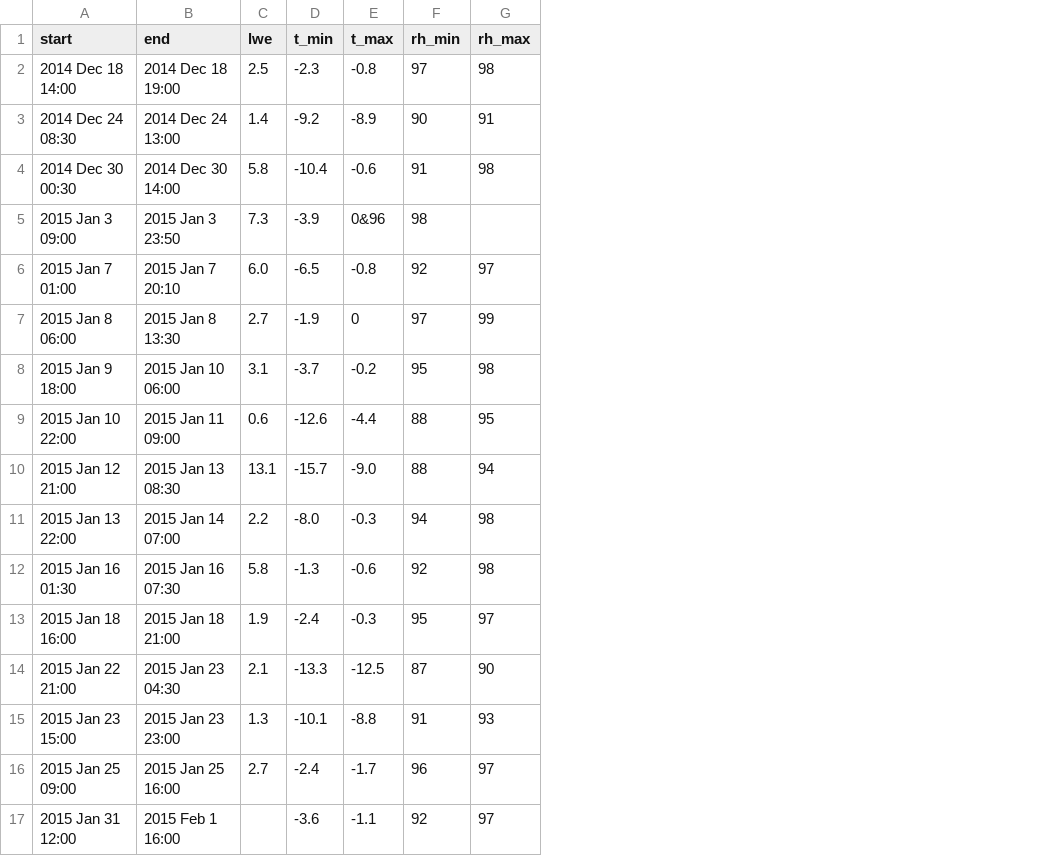
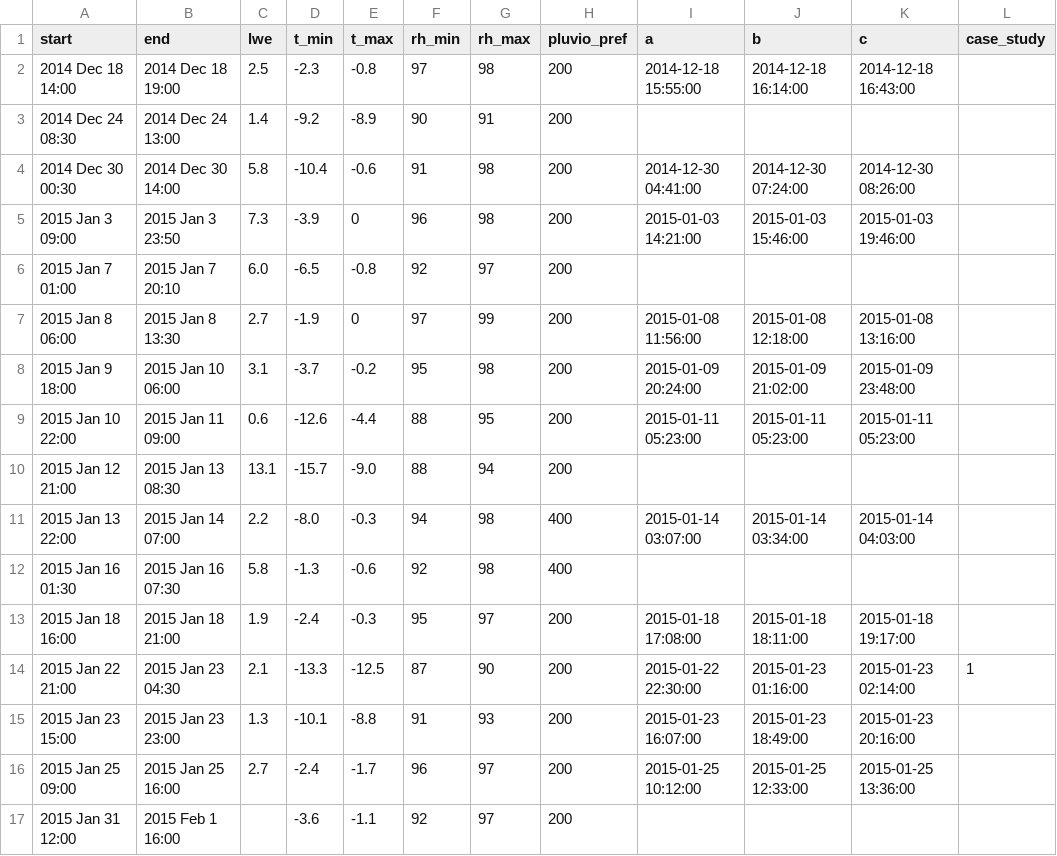
Before and after one commit to juhi24/BEACC_Lib, a CSV file: cases/pip2015_14-15.csv, drawn as a sheet; the diff names each change by its address in the sheet, - before the commit and + after, or states it on an @@ line.

Commit message:
dtstr rewritten, case config

```diff
--- a/cases/pip2015_14-15.csv
+++ b/cases/pip2015_14-15.csv
+column H (pluvio_pref), rows 2-17: 200 | 200 | 200 | 200 | 200 | 200 | 200 | 200 | 200 | 400 | 400 | 200 | 200 | 200 | 200 | 200
+column I (a), rows 2-16: 2014-12-18 15:55:00 |  | 2014-12-30 04:41:00 | 2015-01-03 14:21:00 |  | 2015-01-08 11:56:00 | 2015-01-09 20:24:00 | 2015-01-11 05:23:00 |  | 2015-01-14 03:07:00 |  | 2015-01-18 17:08:00 | 2015-01-22 22:30:00 | 2015-01-23 16:07:00 | 2015-01-25 10:12:00
+column J (b), rows 2-16: 2014-12-18 16:14:00 |  | 2014-12-30 07:24:00 | 2015-01-03 15:46:00 |  | 2015-01-08 12:18:00 | 2015-01-09 21:02:00 | 2015-01-11 05:23:00 |  | 2015-01-14 03:34:00 |  | 2015-01-18 18:11:00 | 2015-01-23 01:16:00 | 2015-01-23 18:49:00 | 2015-01-25 12:33:00
+column K (c), rows 2-16: 2014-12-18 16:43:00 |  | 2014-12-30 08:26:00 | 2015-01-03 19:46:00 |  | 2015-01-08 13:16:00 | 2015-01-09 23:48:00 | 2015-01-11 05:23:00 |  | 2015-01-14 04:03:00 |  | 2015-01-18 19:17:00 | 2015-01-23 02:14:00 | 2015-01-23 20:16:00 | 2015-01-25 13:36:00
+column L (case_study), row 14: 1
-E5 (t_max): 0&96
+E5 (t_max): 0
-F5 (rh_min): 98
+F5 (rh_min): 96
-G5 (rh_max): (empty)
+G5 (rh_max): 98
```
Also changed, not shown: cases/pip2015.csv, 6 other files.
